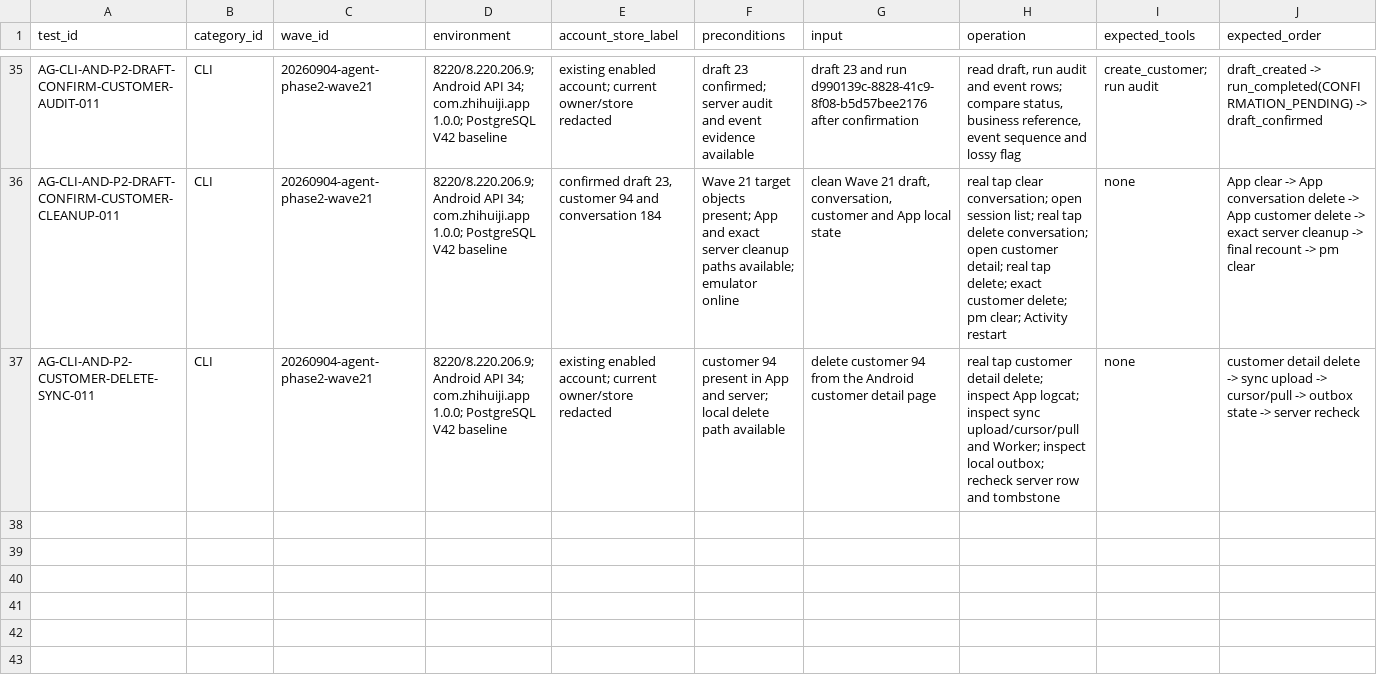
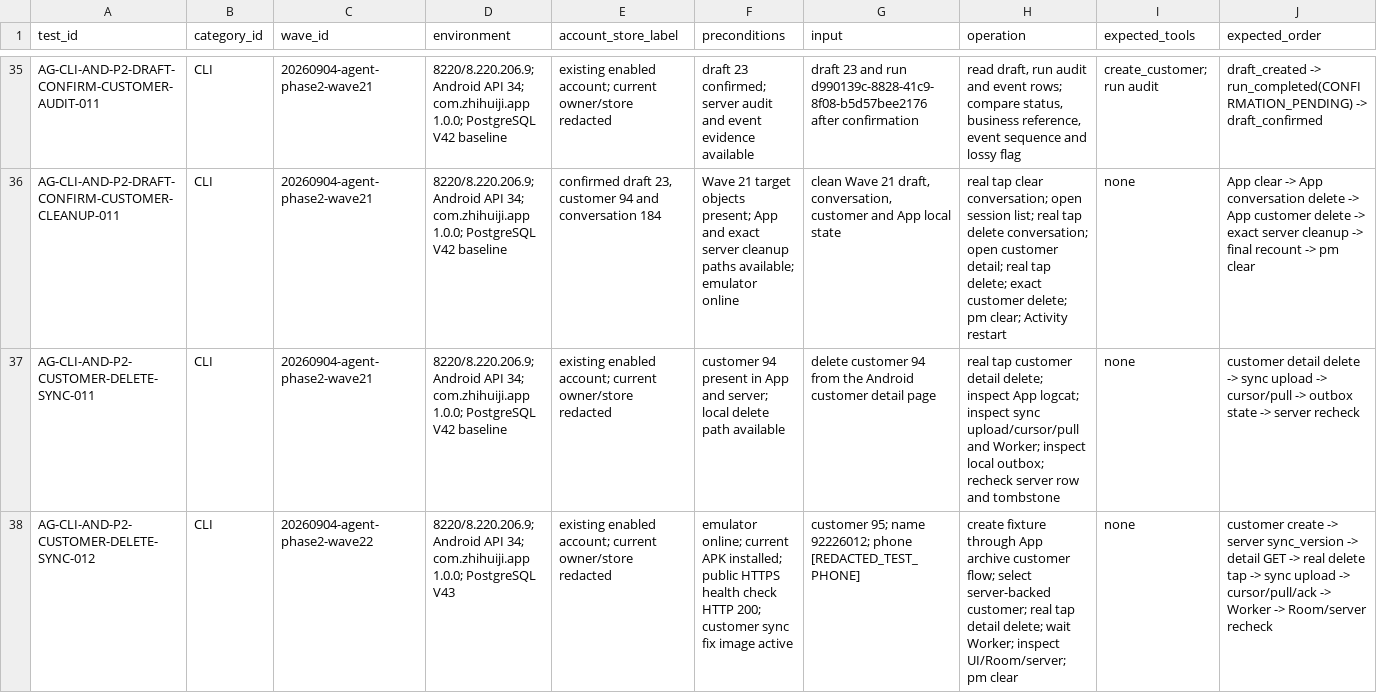
Before and after one commit to sxyq/mastergoods, a CSV file: testing/Agent/客户端/reports/live_execution_ledger.csv, drawn as a sheet; only a part is shown, gaps mark what is left out; rows hold the shown columns only; the diff names each change by its address in the sheet, - before the commit and + after, or states it on an @@ line.

Commit message:
test(android): record Wave 22 customer delete sync

```diff
--- a/testing/Agent/客户端/reports/live_execution_ledger.csv
+++ b/testing/Agent/客户端/reports/live_execution_ledger.csv
+row 38: AG-CLI-AND-P2-CUSTOMER-DELETE-SYNC-012 | CLI | 20260904-agent-phase2-wave22 | 8220/8.220.206.9; Android API 34; com.zhihuiji.app 1.0.0; PostgreSQL V43 | existing enabled account; current owner/store redacted | emulator online; current APK installed; public HTTPS health check HTTP 200; customer sync fix image active | customer 95; name 92226012; phone [REDACTED_TEST_PHONE] | create fixture through App archive customer flow; select server-backed customer; real tap detail delete; wait Worker; inspect UI/Room/server; pm clear | none | customer create -> server sync_version -> detail GET -> real delete tap -> sync upload -> cursor/pull/ack -> Worker -> Room/server recheck
```
Also changed, not shown: 5 other files.
